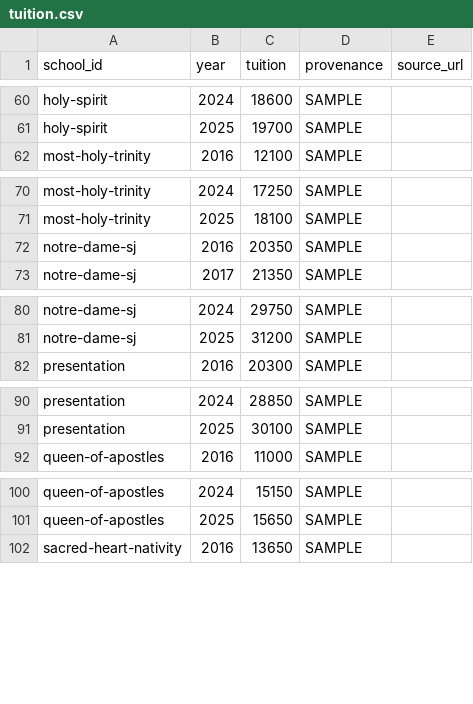
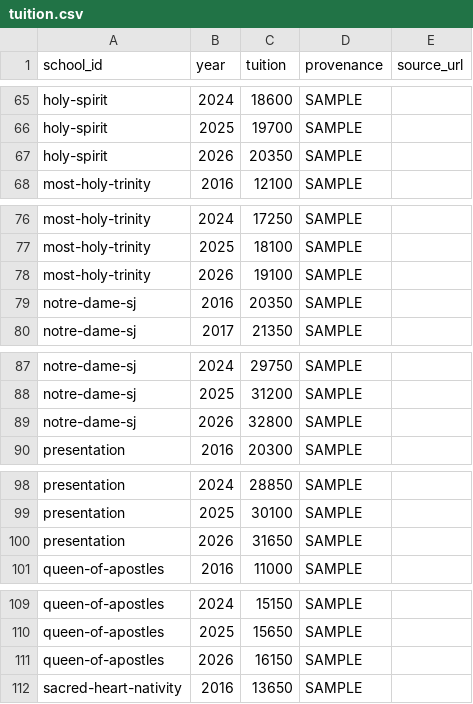
Before and after one commit to MPoncini96/DSJVitality, a CSV file: data/sample/tuition.csv, drawn as a sheet; only a part is shown, gaps mark what is left out; the diff covers the shown part only.

```diff
--- a/data/sample/tuition.csv
+++ b/data/sample/tuition.csv
@@ -61,2 +66,3 @@ holy-spirit,2024,18600,SAMPLE,
 holy-spirit,2025,19700,SAMPLE,
+holy-spirit,2026,20350,SAMPLE,
 most-holy-trinity,2016,12100,SAMPLE,
@@ -71,2 +77,3 @@ most-holy-trinity,2024,17250,SAMPLE,
 most-holy-trinity,2025,18100,SAMPLE,
+most-holy-trinity,2026,19100,SAMPLE,
 notre-dame-sj,2016,20350,SAMPLE,
@@ -81,2 +88,3 @@ notre-dame-sj,2024,29750,SAMPLE,
 notre-dame-sj,2025,31200,SAMPLE,
+notre-dame-sj,2026,32800,SAMPLE,
 presentation,2016,20300,SAMPLE,
@@ -91,2 +99,3 @@ presentation,2024,28850,SAMPLE,
 presentation,2025,30100,SAMPLE,
+presentation,2026,31650,SAMPLE,
 queen-of-apostles,2016,11000,SAMPLE,
@@ -101,2 +110,3 @@ queen-of-apostles,2024,15150,SAMPLE,
 queen-of-apostles,2025,15650,SAMPLE,
+queen-of-apostles,2026,16150,SAMPLE,
 sacred-heart-nativity,2016,13650,SAMPLE,
```
Also changed, not shown: 28 added rows elsewhere in this file, data/sample/data_audit.csv, data/sample/facilities.csv, 33 other files.
